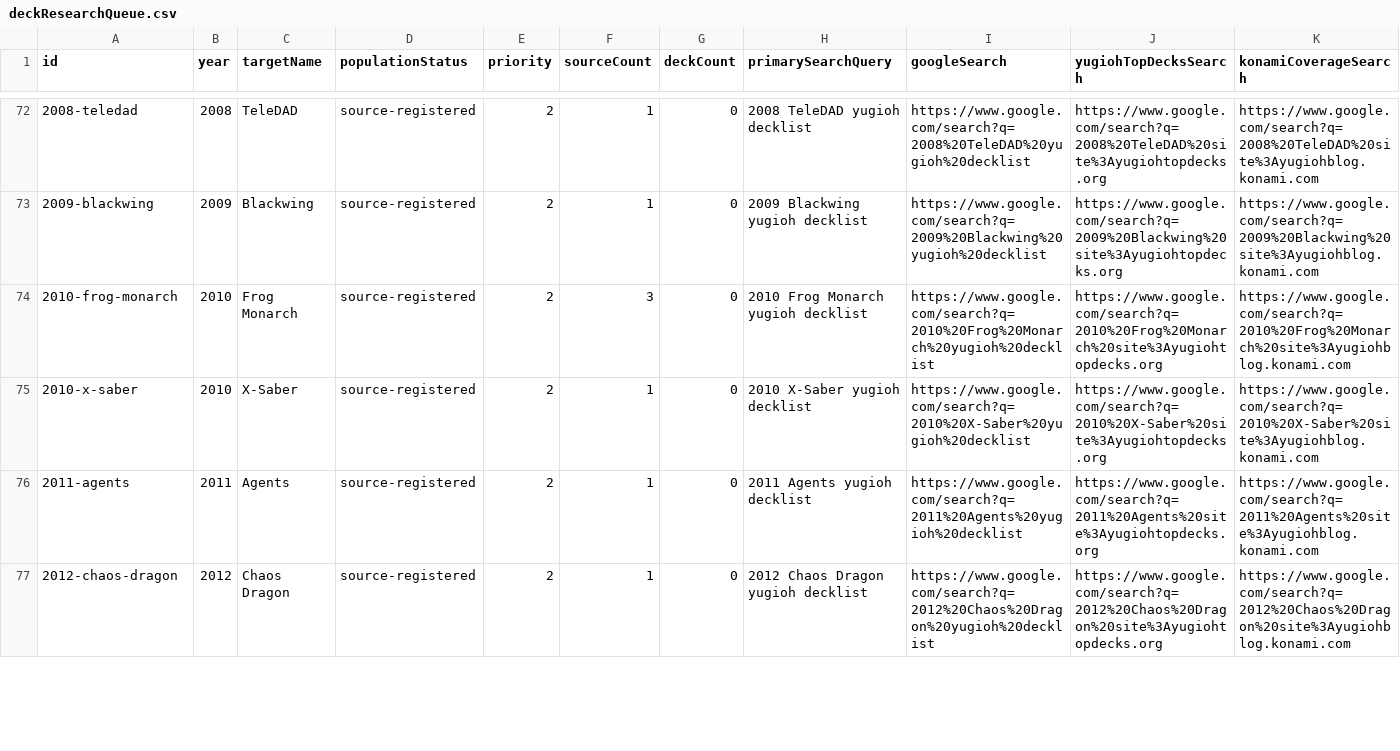
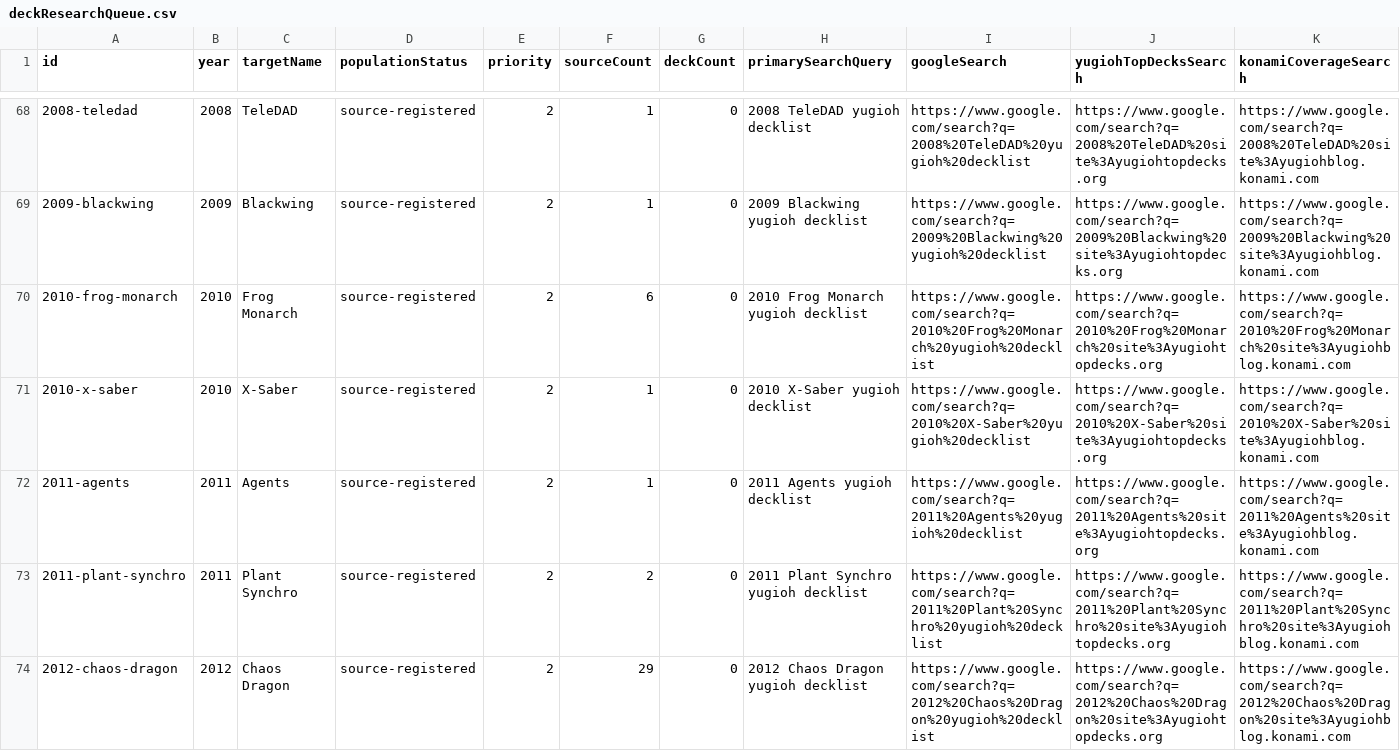
Before and after one commit to Idontyoudont/yugiohmetadecks, a CSV file: data/deckResearchQueue.csv, drawn as a sheet; only a part is shown, gaps mark what is left out; addresses are those after the commit; rows hold the shown columns only; the diff covers the shown part only; the diff names each change by its address in the sheet, - before the commit and + after, or states it on an @@ line.

```diff
--- a/data/deckResearchQueue.csv
+++ b/data/deckResearchQueue.csv
-F70 (sourceCount): 3
+F70 (sourceCount): 6
+row 73: 2011-plant-synchro | 2011 | Plant Synchro | source-registered | 2 | 2 | 0 | 2011 Plant Synchro yugioh decklist | https://www.google.com/search?q=2011%20Plant%20Synchro%20yugioh%20decklist | https://www.google.com/search?q=2011%20Plant%20Synchro%20site%3Ayugiohtopdecks.org | https://www.google.com/search?q=2011%20Plant%20Synchro%20site%3Ayugiohblog.konami.com
-F74 (sourceCount): 1
+F74 (sourceCount): 29
```
Also changed, not shown: 1 added row, 4 removed rows and 2 edited cells elsewhere in this file, data/deckPopulationReport.csv, 15 other files.
